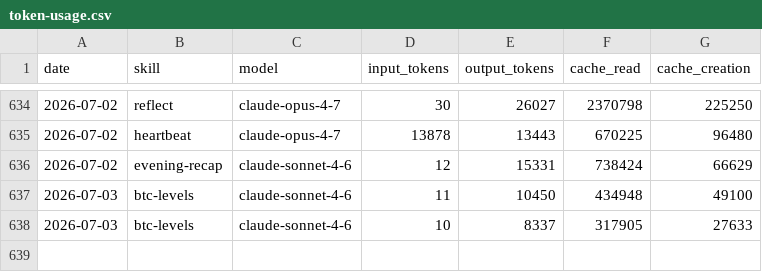
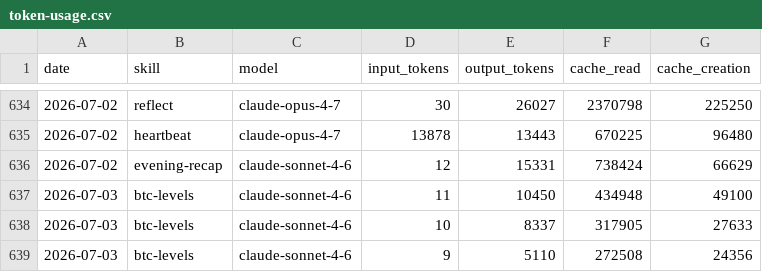
Before and after one commit to anajuliabit/aeon, a CSV file: memory/token-usage.csv, drawn as a sheet; only a part is shown, gaps mark what is left out; the diff names each change by its address in the sheet, - before the commit and + after, or states it on an @@ line.

Commit message:
chore(btc-levels): auto-commit 2026-07-03

```diff
--- a/memory/token-usage.csv
+++ b/memory/token-usage.csv
+row 639: 2026-07-03 | btc-levels | claude-sonnet-4-6 | 9 | 5110 | 272508 | 24356
```
Also changed, not shown: 1 other file.
